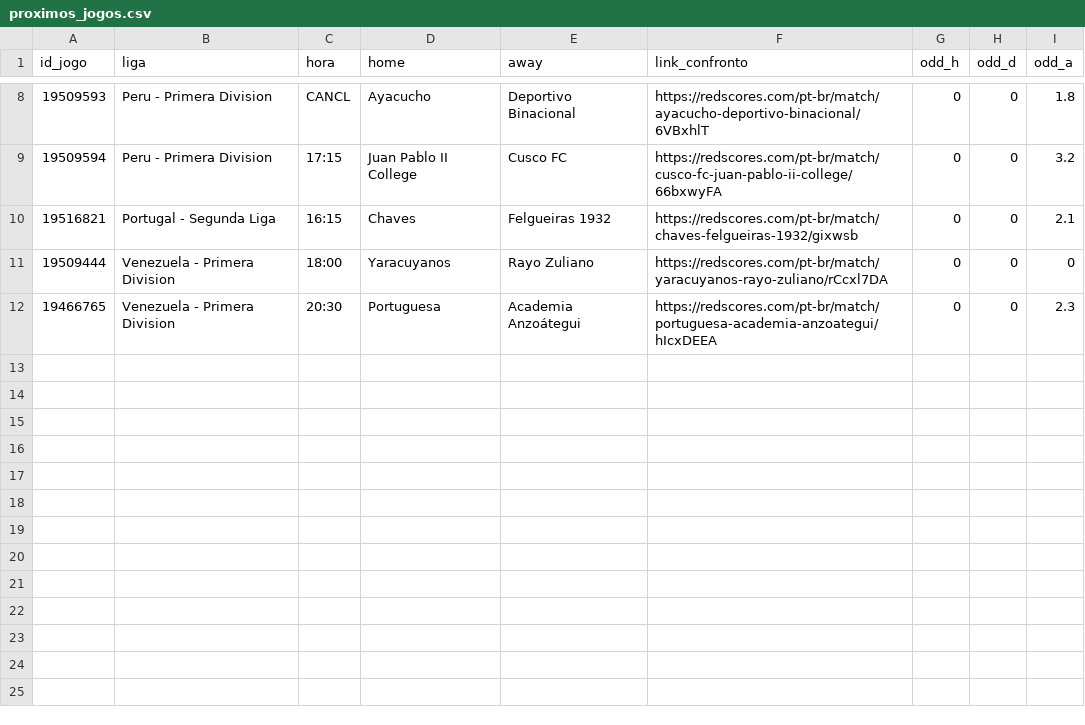
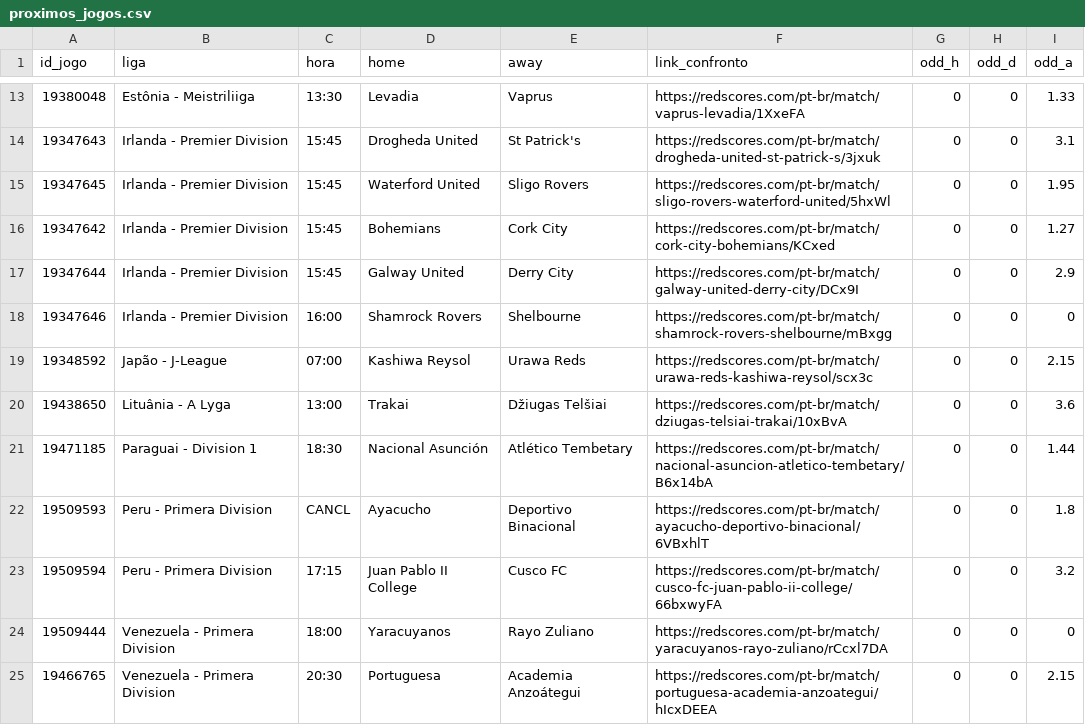
Before and after one commit to rafa3lsilva/webscrapping_redscore, a CSV file: proximos_jogos.csv, drawn as a sheet; only a part is shown, gaps mark what is left out; the diff covers the shown part only.

```diff
--- a/proximos_jogos.csv
+++ b/proximos_jogos.csv
@@ -8,5 +13,13 @@ id_jogo,liga,hora,home,away,link_confronto,odd_h,odd_d,odd_a
+19380048,Estônia - Meistriliiga,13:30,Levadia,Vaprus,https://redscores.com/pt-br/match/vaprus-levadia/1XxeFA,0,0,1.33
+19347643,Irlanda - Premier Division,15:45,Drogheda United,St Patrick's,https://redscores.com/pt-br/match/drogheda-united-st-patrick-s/3jxuk,0,0,3.1
+19347645,Irlanda - Premier Division,15:45,Waterford United,Sligo Rovers,https://redscores.com/pt-br/match/sligo-rovers-waterford-united/5hxWl,0,0,1.95
+19347642,Irlanda - Premier Division,15:45,Bohemians,Cork City,https://redscores.com/pt-br/match/cork-city-bohemians/KCxed,0,0,1.27
+19347644,Irlanda - Premier Division,15:45,Galway United,Derry City,https://redscores.com/pt-br/match/galway-united-derry-city/DCx9I,0,0,2.9
+19347646,Irlanda - Premier Division,16:00,Shamrock Rovers,Shelbourne,https://redscores.com/pt-br/match/shamrock-rovers-shelbourne/mBxgg,0,0,0
+19348592,Japão - J-League,07:00,Kashiwa Reysol,Urawa Reds,https://redscores.com/pt-br/match/urawa-reds-kashiwa-reysol/scx3c,0,0,2.15
+19438650,Lituânia - A Lyga,13:00,Trakai,Džiugas Telšiai,https://redscores.com/pt-br/match/dziugas-telsiai-trakai/10xBvA,0,0,3.6
+19471185,Paraguai - Division 1,18:30,Nacional Asunción,Atlético Tembetary,https://redscores.com/pt-br/match/nacional-asuncion-atletico-tembetary/B6x14bA,0,0,1.44
 19509593,Peru - Primera Division,CANCL,Ayacucho,Deportivo Binacional,https://redscores.com/pt-br/match/ayacucho-deportivo-binacional/6VBxhlT,0,0,1.8
 19509594,Peru - Primera Division,17:15,Juan Pablo II College,Cusco FC,https://redscores.com/pt-br/match/cusco-fc-juan-pablo-ii-college/66bxwyFA,0,0,3.2
-19516821,Portugal - Segunda Liga,16:15,Chaves,Felgueiras 1932,https://redscores.com/pt-br/match/chaves-felgueiras-1932/gixwsb,0,0,2.1
 19509444,Venezuela - Primera Division,18:00,Yaracuyanos,Rayo Zuliano,https://redscores.com/pt-br/match/yaracuyanos-rayo-zuliano/rCcxl7DA,0,0,0
-19466765,Venezuela - Primera Division,20:30,Portuguesa,Academia Anzoátegui,https://redscores.com/pt-br/match/portuguesa-academia-anzoategui/hIcxDEEA,0,0,2.3
+19466765,Venezuela - Primera Division,20:30,Portuguesa,Academia Anzoátegui,https://redscores.com/pt-br/match/portuguesa-academia-anzoategui/hIcxDEEA,0,0,2.15
```
Also changed, not shown: 7 added rows and 2 removed rows elsewhere in this file, dados_redscore.csv, 3 other files.
